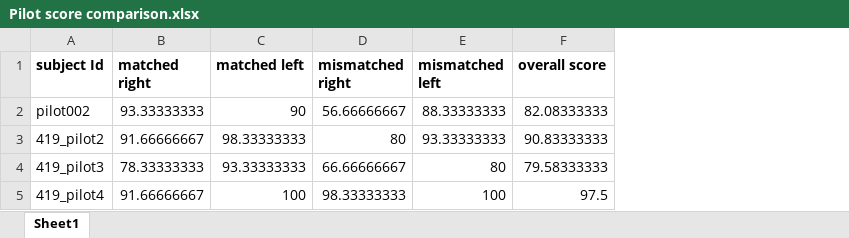
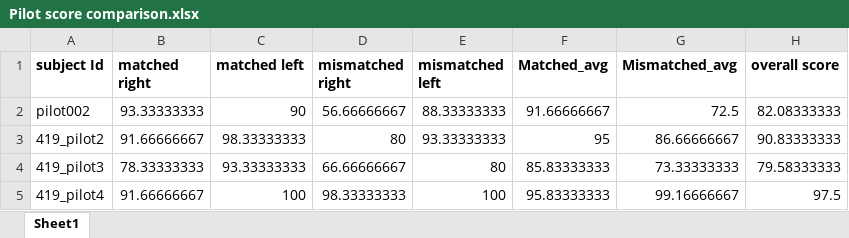
Before and after one commit to brichard28/TalkingHeads, an Excel workbook: Pilot score comparison.xlsx, sheet Sheet1, drawn as a sheet; values as stored, in another font and other column widths than the file's, no borders; the diff names each change by its address in the sheet, - before the commit and + after, or states it on an @@ line.

```diff
--- a/Pilot score comparison.xlsx (sheet Sheet1)
+++ b/Pilot score comparison.xlsx (sheet Sheet1)
+column F (Matched_avg), rows 2-5: 91.66666667 | 95 | 85.83333333 | 95.83333333
+column G (Mismatched_avg), rows 2-5: 72.5 | 86.66666667 | 73.33333333 | 99.16666667
```
Also changed, not shown: 3 other files.
